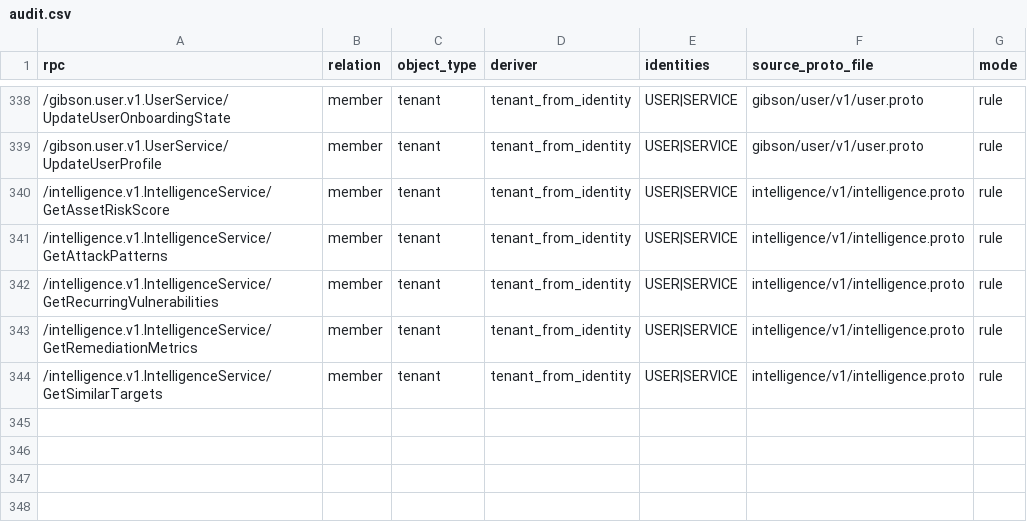
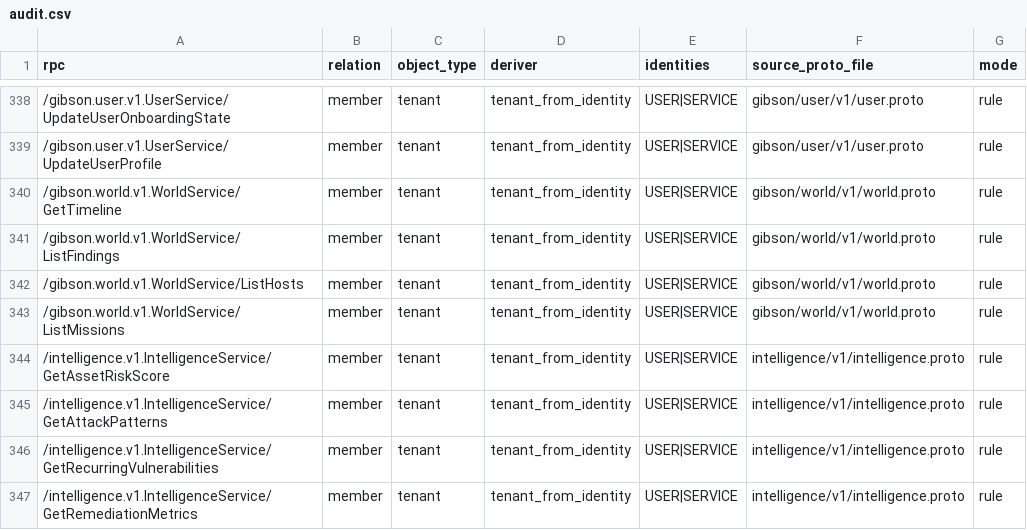
Before and after one commit to zeroroot-ai/gibson, a CSV file: internal/authz/registry/audit.csv, drawn as a sheet; only a part is shown, gaps mark what is left out; the shorter side is filled out with more unchanged rows.

```diff
--- a/internal/authz/registry/audit.csv
+++ b/internal/authz/registry/audit.csv
@@ -339,2 +339,6 @@ rpc,relation,object_type,deriver,identities,source_proto_file,mode
 /gibson.user.v1.UserService/UpdateUserProfile,member,tenant,tenant_from_identity,USER|SERVICE,gibson/user/v1/user.proto,rule
+/gibson.world.v1.WorldService/GetTimeline,member,tenant,tenant_from_identity,USER|SERVICE,gibson/world/v1/world.proto,rule
+/gibson.world.v1.WorldService/ListFindings,member,tenant,tenant_from_identity,USER|SERVICE,gibson/world/v1/world.proto,rule
+/gibson.world.v1.WorldService/ListHosts,member,tenant,tenant_from_identity,USER|SERVICE,gibson/world/v1/world.proto,rule
+/gibson.world.v1.WorldService/ListMissions,member,tenant,tenant_from_identity,USER|SERVICE,gibson/world/v1/world.proto,rule
 /intelligence.v1.IntelligenceService/GetAssetRiskScore,member,tenant,tenant_from_identity,USER|SERVICE,intelligence/v1/intelligence.proto,rule
```
Also changed, not shown: 10 other files.
